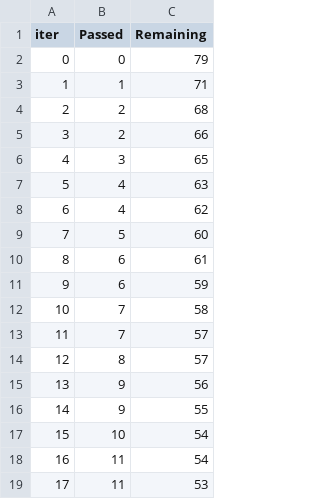
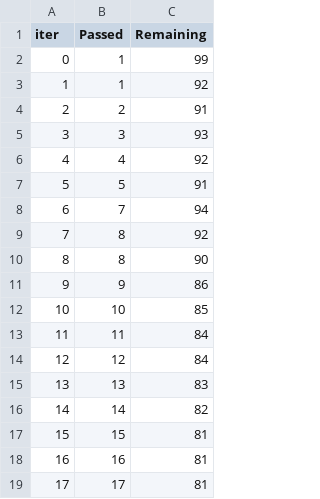
Before and after one commit to VijitPandey/General_practice, a TSV file: catboost_info/time_left.tsv, drawn as a sheet; only a part is shown; the diff covers the shown part only.

```diff
--- a/catboost_info/time_left.tsv
+++ b/catboost_info/time_left.tsv
@@ -1,19 +1,19 @@
 iter	Passed	Remaining
-0	0	79
-1	1	71
-2	2	68
-3	2	66
-4	3	65
-5	4	63
-6	4	62
-7	5	60
-8	6	61
-9	6	59
-10	7	58
-11	7	57
-12	8	57
-13	9	56
-14	9	55
-15	10	54
-16	11	54
-17	11	53
+0	1	99
+1	1	92
+2	2	91
+3	3	93
+4	4	92
+5	5	91
+6	7	94
+7	8	92
+8	8	90
+9	9	86
+10	10	85
+11	11	84
+12	12	84
+13	13	83
+14	14	82
+15	15	81
+16	16	81
+17	17	81
```
Also changed, not shown: 161 edited cells elsewhere in this file, 5 other files.
